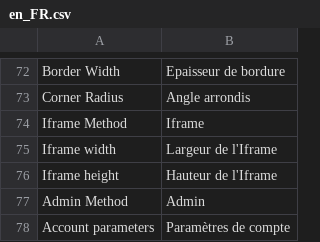
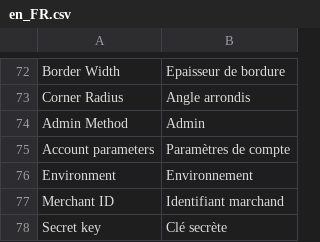
Before and after one commit to david-fiaty/Magento-2--Monetico, a CSV file: i18n/en_FR.csv, drawn as a sheet; only a part is shown, gaps mark what is left out; the shorter side is filled out with more unchanged rows; the diff names each change by its address in the sheet, - before the commit and + after, or states it on an @@ line.

Commit message:
Removed iframe method related code

```diff
--- a/i18n/en_FR.csv
+++ b/i18n/en_FR.csv
-row 74: Iframe Method | Iframe
-row 75: Iframe width | Largeur de l'Iframe
-row 76: Iframe height | Hauteur de l'Iframe
```
Also changed, not shown: i18n/en_GB.csv, i18n/en_US.csv, 6 other files.
